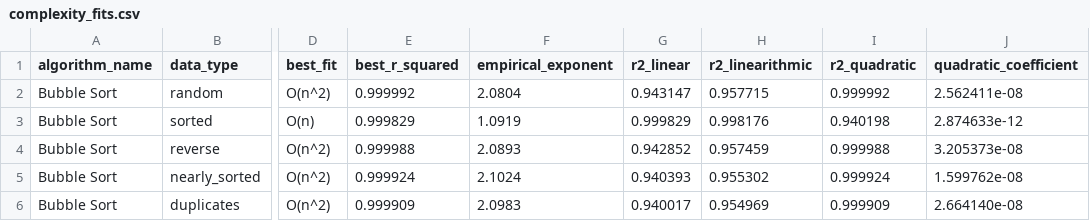
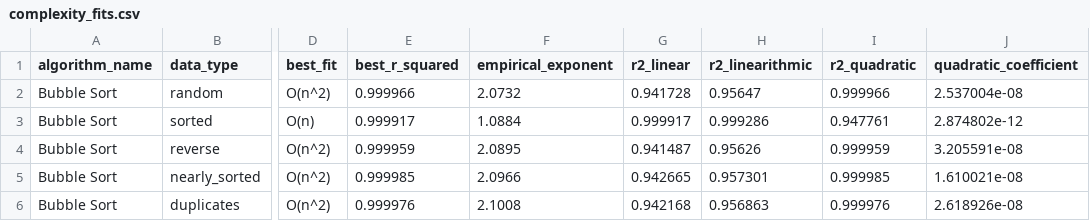
Before and after one commit to RDeibel2025/CTX-Advanced-Algorithms, a CSV file: benchmarks/results/complexity_fits.csv, drawn as a sheet; only a part is shown, gaps mark what is left out; the diff covers the shown part only; the diff names each change by its address in the sheet, - before the commit and + after, or states it on an @@ line.

```diff
--- a/benchmarks/results/complexity_fits.csv
+++ b/benchmarks/results/complexity_fits.csv
-E2 (best_r_squared): 0.999992
+E2 (best_r_squared): 0.999966
-F2 (empirical_exponent): 2.0804
+F2 (empirical_exponent): 2.0732
-G2 (r2_linear): 0.943147
+G2 (r2_linear): 0.941728
-H2 (r2_linearithmic): 0.957715
+H2 (r2_linearithmic): 0.95647
-I2 (r2_quadratic): 0.999992
+I2 (r2_quadratic): 0.999966
-J2 (quadratic_coefficient): 2.562411e-08
+J2 (quadratic_coefficient): 2.537004e-08
-E3 (best_r_squared): 0.999829
+E3 (best_r_squared): 0.999917
-F3 (empirical_exponent): 1.0919
+F3 (empirical_exponent): 1.0884
-G3 (r2_linear): 0.999829
+G3 (r2_linear): 0.999917
-H3 (r2_linearithmic): 0.998176
+H3 (r2_linearithmic): 0.999286
-I3 (r2_quadratic): 0.940198
+I3 (r2_quadratic): 0.947761
-J3 (quadratic_coefficient): 2.874633e-12
+J3 (quadratic_coefficient): 2.874802e-12
-E4 (best_r_squared): 0.999988
+E4 (best_r_squared): 0.999959
-F4 (empirical_exponent): 2.0893
+F4 (empirical_exponent): 2.0895
-G4 (r2_linear): 0.942852
+G4 (r2_linear): 0.941487
-H4 (r2_linearithmic): 0.957459
+H4 (r2_linearithmic): 0.95626
-I4 (r2_quadratic): 0.999988
+I4 (r2_quadratic): 0.999959
-J4 (quadratic_coefficient): 3.205373e-08
+J4 (quadratic_coefficient): 3.205591e-08
-E5 (best_r_squared): 0.999924
+E5 (best_r_squared): 0.999985
-F5 (empirical_exponent): 2.1024
+F5 (empirical_exponent): 2.0966
-G5 (r2_linear): 0.940393
+G5 (r2_linear): 0.942665
-H5 (r2_linearithmic): 0.955302
+H5 (r2_linearithmic): 0.957301
-I5 (r2_quadratic): 0.999924
+I5 (r2_quadratic): 0.999985
-J5 (quadratic_coefficient): 1.599762e-08
+J5 (quadratic_coefficient): 1.610021e-08
-E6 (best_r_squared): 0.999909
+E6 (best_r_squared): 0.999976
-F6 (empirical_exponent): 2.0983
+F6 (empirical_exponent): 2.1008
-G6 (r2_linear): 0.940017
+G6 (r2_linear): 0.942168
-H6 (r2_linearithmic): 0.954969
+H6 (r2_linearithmic): 0.956863
-I6 (r2_quadratic): 0.999909
+I6 (r2_quadratic): 0.999976
-J6 (quadratic_coefficient): 2.664140e-08
+J6 (quadratic_coefficient): 2.618926e-08
```
Also changed, not shown: 1 added row, 1 removed row and 53 edited cells elsewhere in this file, benchmarks/results/data_shape_study.csv, benchmarks/results/sorting_benchmark_results.csv, 14 other files.
